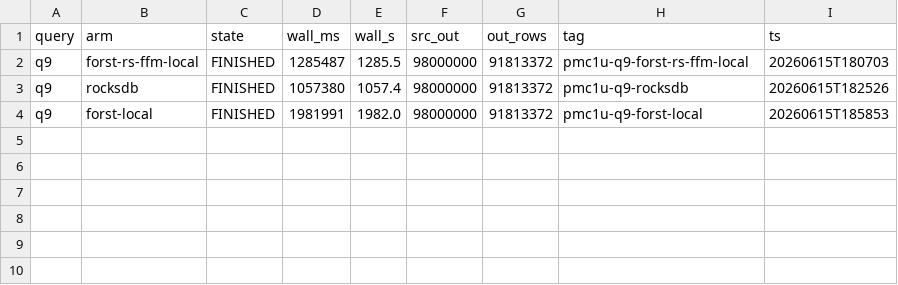
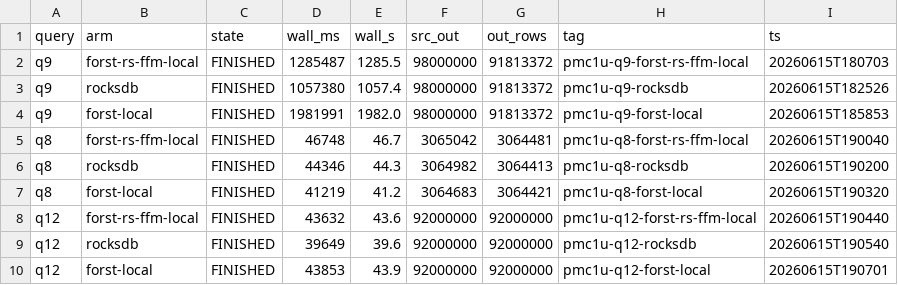
Before and after one commit to jackylee-ch/ForSt, a TSV file: tools/nexmark-local/pmc1-uniform-results.tsv, drawn as a sheet.

```diff
--- a/tools/nexmark-local/pmc1-uniform-results.tsv
+++ b/tools/nexmark-local/pmc1-uniform-results.tsv
@@ -4 +4,7 @@ q9	rocksdb	FINISHED	1057380	1057.4	98000000	91813372	pmc1u-q9-rocksdb	20260615T1
 q9	forst-local	FINISHED	1981991	1982.0	98000000	91813372	pmc1u-q9-forst-local	20260615T185853
+q8	forst-rs-ffm-local	FINISHED	46748	46.7	3065042	3064481	pmc1u-q8-forst-rs-ffm-local	20260615T190040
+q8	rocksdb	FINISHED	44346	44.3	3064982	3064413	pmc1u-q8-rocksdb	20260615T190200
+q8	forst-local	FINISHED	41219	41.2	3064683	3064421	pmc1u-q8-forst-local	20260615T190320
+q12	forst-rs-ffm-local	FINISHED	43632	43.6	92000000	92000000	pmc1u-q12-forst-rs-ffm-local	20260615T190440
+q12	rocksdb	FINISHED	39649	39.6	92000000	92000000	pmc1u-q12-rocksdb	20260615T190540
+q12	forst-local	FINISHED	43853	43.9	92000000	92000000	pmc1u-q12-forst-local	20260615T190701
```
Also changed, not shown: 1 other file.
